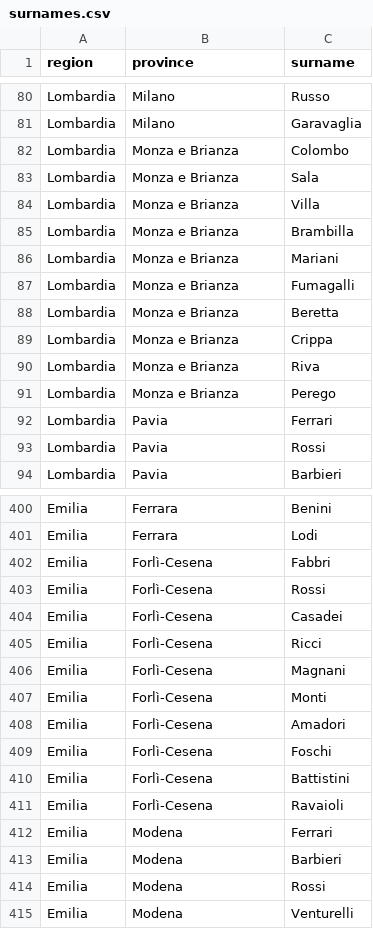
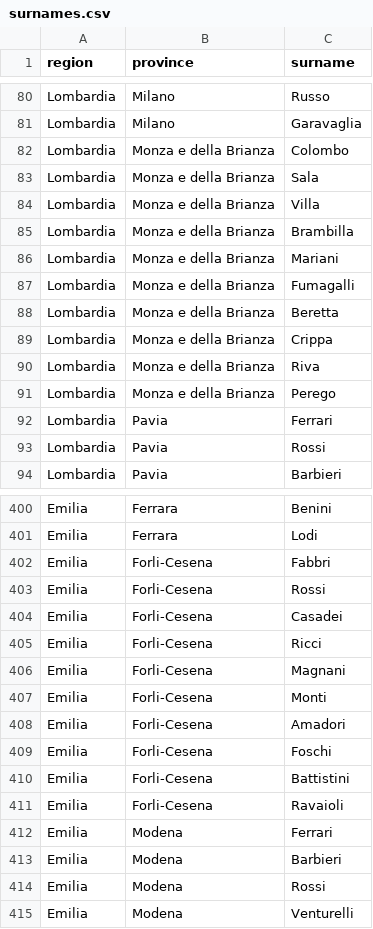
Before and after one commit to LucaCappelletti94/random_italian_person, a CSV file: random_italian_person/datasets/surnames.csv, drawn as a sheet; only a part is shown, gaps mark what is left out; the diff covers the shown part only.

```diff
--- a/random_italian_person/datasets/surnames.csv
+++ b/random_italian_person/datasets/surnames.csv
@@ -81,12 +81,12 @@ Lombardia,Milano,Russo
 Lombardia,Milano,Garavaglia
-Lombardia,Monza e Brianza,Colombo
-Lombardia,Monza e Brianza,Sala
-Lombardia,Monza e Brianza,Villa
-Lombardia,Monza e Brianza,Brambilla
-Lombardia,Monza e Brianza,Mariani
-Lombardia,Monza e Brianza,Fumagalli
-Lombardia,Monza e Brianza,Beretta
-Lombardia,Monza e Brianza,Crippa
-Lombardia,Monza e Brianza,Riva
-Lombardia,Monza e Brianza,Perego
+Lombardia,Monza e della Brianza,Colombo
+Lombardia,Monza e della Brianza,Sala
+Lombardia,Monza e della Brianza,Villa
+Lombardia,Monza e della Brianza,Brambilla
+Lombardia,Monza e della Brianza,Mariani
+Lombardia,Monza e della Brianza,Fumagalli
+Lombardia,Monza e della Brianza,Beretta
+Lombardia,Monza e della Brianza,Crippa
+Lombardia,Monza e della Brianza,Riva
+Lombardia,Monza e della Brianza,Perego
 Lombardia,Pavia,Ferrari
@@ -401,12 +401,12 @@ Emilia,Ferrara,Benini
 Emilia,Ferrara,Lodi
-Emilia,Forlì-Cesena,Fabbri
-Emilia,Forlì-Cesena,Rossi
-Emilia,Forlì-Cesena,Casadei
-Emilia,Forlì-Cesena,Ricci
-Emilia,Forlì-Cesena,Magnani
-Emilia,Forlì-Cesena,Monti
-Emilia,Forlì-Cesena,Amadori
-Emilia,Forlì-Cesena,Foschi
-Emilia,Forlì-Cesena,Battistini
-Emilia,Forlì-Cesena,Ravaioli
+Emilia,Forli-Cesena,Fabbri
+Emilia,Forli-Cesena,Rossi
+Emilia,Forli-Cesena,Casadei
+Emilia,Forli-Cesena,Ricci
+Emilia,Forli-Cesena,Magnani
+Emilia,Forli-Cesena,Monti
+Emilia,Forli-Cesena,Amadori
+Emilia,Forli-Cesena,Foschi
+Emilia,Forli-Cesena,Battistini
+Emilia,Forli-Cesena,Ravaioli
 Emilia,Modena,Ferrari
```
Also changed, not shown: 10 removed rows and 80 edited cells elsewhere in this file, random_italian_person/datasets/municipalities.csv, random_italian_person/datasets/names.csv, 7 other files.
